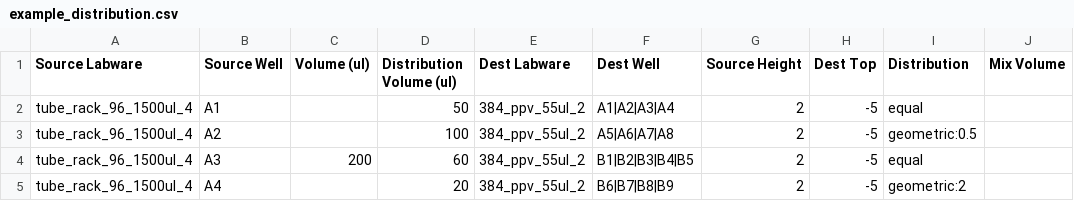
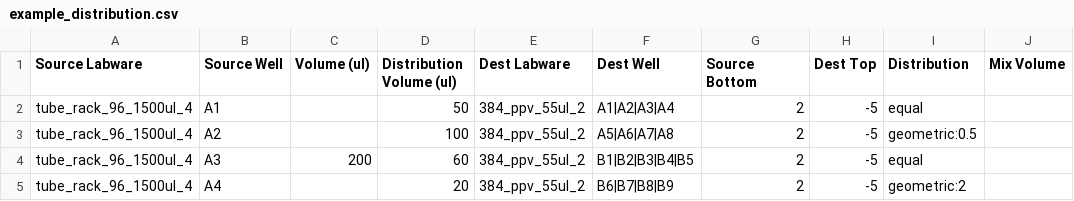
Before and after one commit to HiteSit/OT2_CherryPick, a CSV file: CSVs/example_distribution.csv, drawn as a sheet; only a part is shown; the diff names each change by its address in the sheet, - before the commit and + after, or states it on an @@ line.

```diff
--- a/CSVs/example_distribution.csv
+++ b/CSVs/example_distribution.csv
-G1: Source Height
+G1: Source Bottom
```
Also changed, not shown: CSVs/example_home_control.csv, CSVs/example_mixed_modes.csv, 19 other files.
